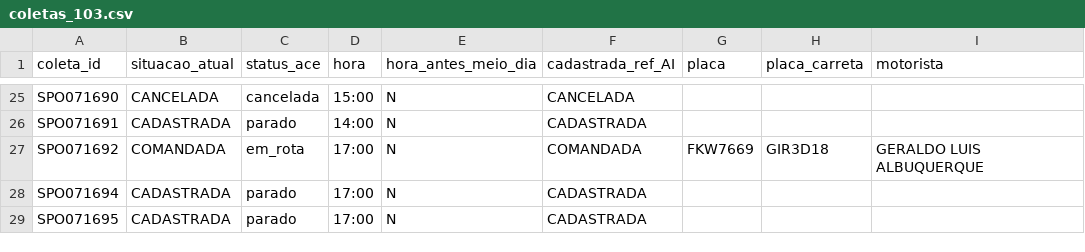
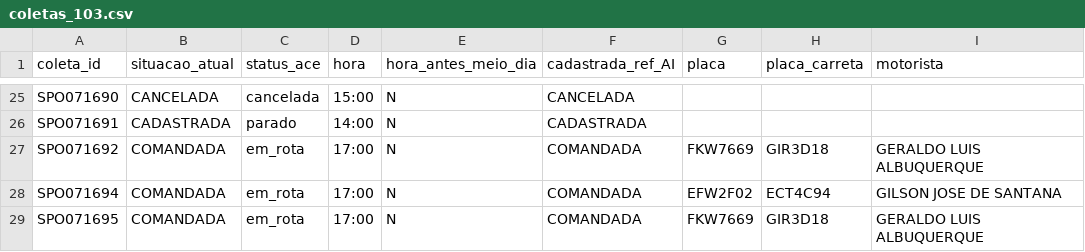
Before and after one commit to binhotransportes15/coletas-ace, a CSV file: dashboard/data/coletas_103.csv, drawn as a sheet; only a part is shown, gaps mark what is left out.

```diff
--- a/dashboard/data/coletas_103.csv
+++ b/dashboard/data/coletas_103.csv
@@ -27,3 +27,3 @@ SPO071691,CADASTRADA,parado,14:00,N,CADASTRADA,,,
 SPO071692,COMANDADA,em_rota,17:00,N,COMANDADA,FKW7669,GIR3D18,GERALDO LUIS ALBUQUERQUE
-SPO071694,CADASTRADA,parado,17:00,N,CADASTRADA,,,
-SPO071695,CADASTRADA,parado,17:00,N,CADASTRADA,,,
+SPO071694,COMANDADA,em_rota,17:00,N,COMANDADA,EFW2F02,ECT4C94,GILSON JOSE DE SANTANA
+SPO071695,COMANDADA,em_rota,17:00,N,COMANDADA,FKW7669,GIR3D18,GERALDO LUIS ALBUQUERQUE
```
Also changed, not shown: dashboard/data/coletas.csv, dashboard/data/entregas_36.csv, 5 other files.
